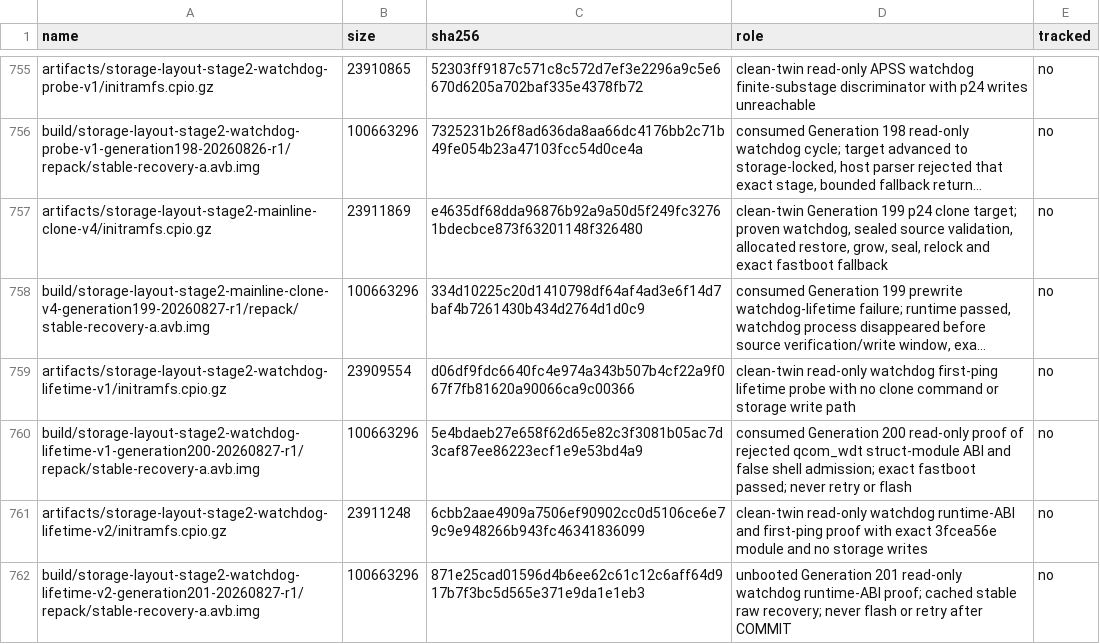
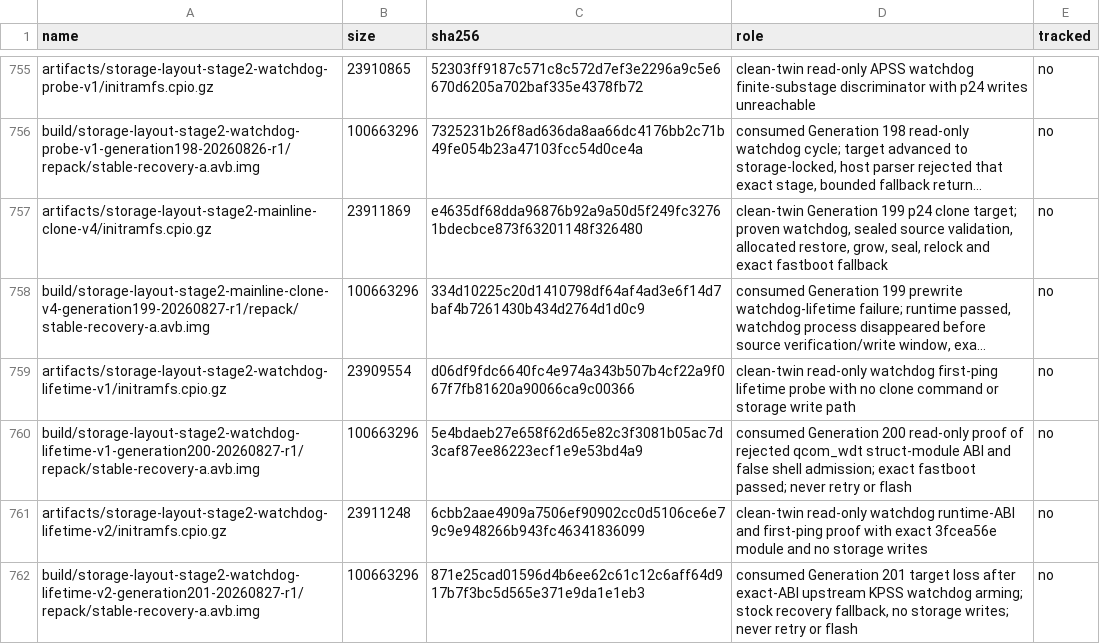
Before and after one commit to klimovich008/rog5-linux, a TSV file: manifests/artifacts.tsv, drawn as a sheet; only a part is shown, gaps mark what is left out; long unchanged cells end in ….

Commit message:
record generation 201 watchdog reset

```diff
--- a/manifests/artifacts.tsv
+++ b/manifests/artifacts.tsv
@@ -761,2 +761,2 @@ build/storage-layout-stage2-watchdog-lifetime-v1-generation200-20260827-r1/repac
 artifacts/storage-layout-stage2-watchdog-lifetime-v2/initramfs.cpio.gz	23911248	6cbb2aae4909a7506ef90902cc0d5106ce6e79c9e948266b943fc46341836099	clean-twin read-only watchdog runtime-ABI and first-ping proof with exact 3fcea56e module and no storage writes	no
-build/storage-layout-stage2-watchdog-lifetime-v2-generation201-20260827-r1/repack/stable-recovery-a.avb.img	100663296	871e25cad01596d4b6ee62c61c12c6aff64d917b7f3bc5d565e371e9da1e1eb3	unbooted Generation 201 read-only watchdog runtime-ABI proof; cached stable raw recovery; never flash or retry after COMMIT	no
+build/storage-layout-stage2-watchdog-lifetime-v2-generation201-20260827-r1/repack/stable-recovery-a.avb.img	100663296	871e25cad01596d4b6ee62c61c12c6aff64d917b7f3bc5d565e371e9da1e1eb3	consumed Generation 201 target loss after exact-ABI upstream KPSS watchdog arming; stock recovery fallback, no storage writes; never retry or flash	no
```
Also changed, not shown: manifests/temporary-boot-images.tsv, 9 other files.
